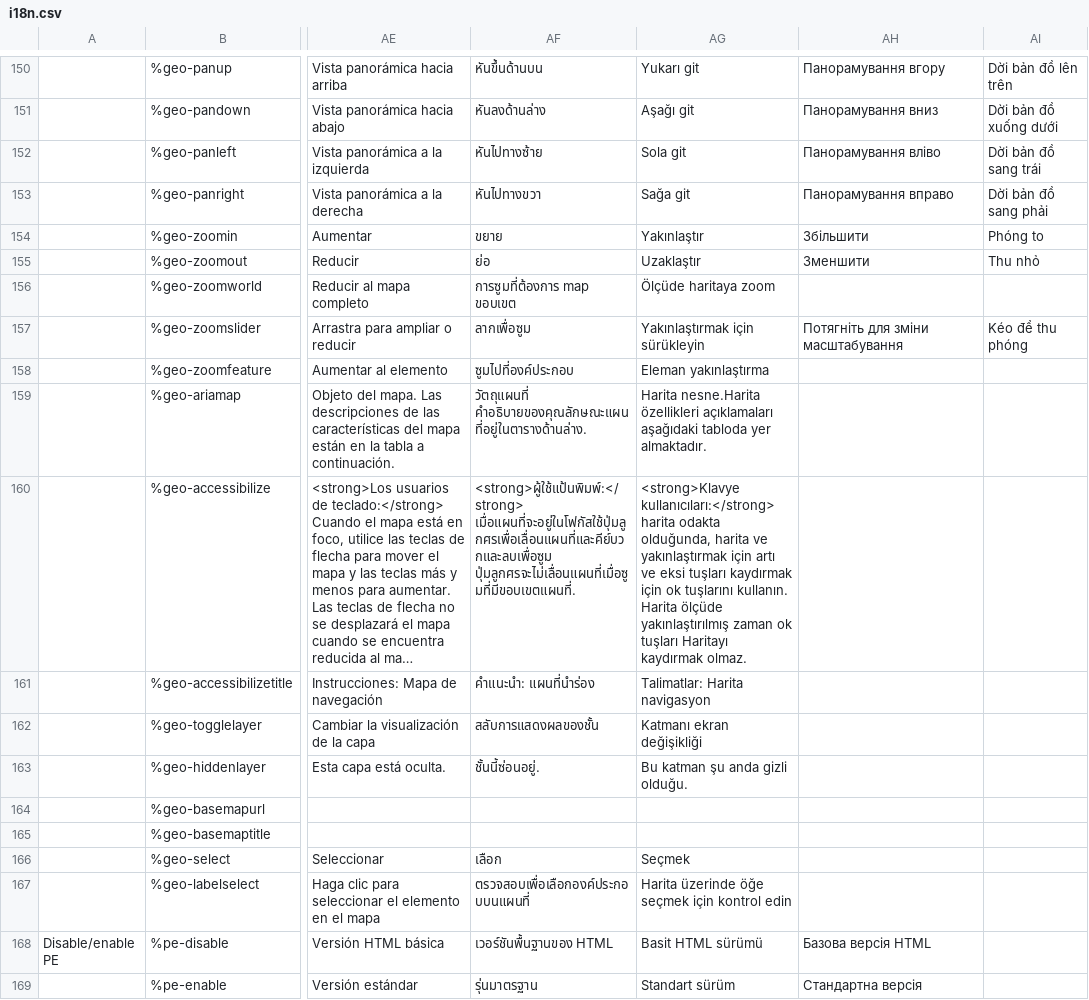
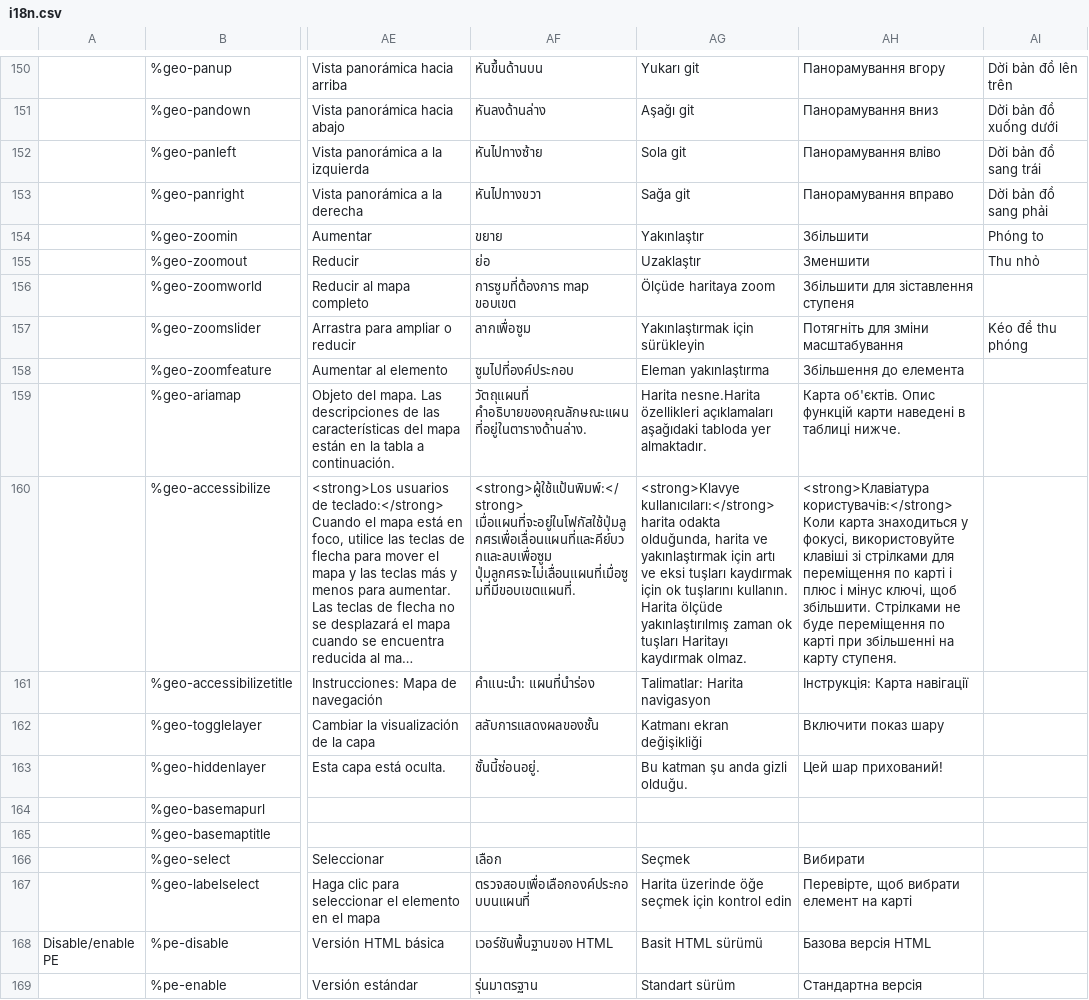
Before and after one commit to wet-boew/wet-boew, a CSV file: src/js/i18n/i18n.csv, drawn as a sheet; only a part is shown, gaps mark what is left out; long unchanged cells end in …; the diff covers the shown part only; the diff names each change by its address in the sheet, - before the commit and + after, or states it on an @@ line.

Commit message:
Added generated Ukranian translations for missing translations in i18n.csv.

```diff
--- a/src/js/i18n/i18n.csv
+++ b/src/js/i18n/i18n.csv
-AH156: (empty)
+AH156: Збільшити для зіставлення ступеня
-AH158: (empty)
+AH158: Збільшення до елемента
-AH159: (empty)
+AH159: Карта об'єктів. Опис функцій карти наведені в таблиці нижче.
-AH160: (empty)
+AH160: <strong>Клавіатура користувачів:</strong> Коли карта знаходиться у фокусі, використовуйте клавіші зі стрілками для переміщення по карті і плюс і мінус ключі, щоб збільшити. Стрілками не буде переміщення по карті при збільшенні на карту ступеня.
-AH161: (empty)
+AH161: Інструкція: Карта навігації
-AH162: (empty)
+AH162: Включити показ шару
-AH163: (empty)
+AH163: Цей шар прихований!
-AH166: (empty)
+AH166: Вибирати
-AH167: (empty)
+AH167: Перевірте, щоб вибрати елемент на карті
```
Also changed, not shown: 130 edited cells elsewhere in this file.
